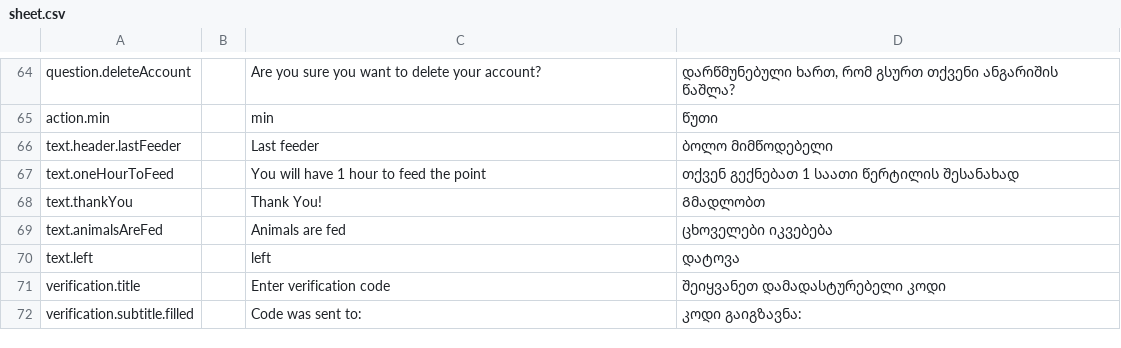
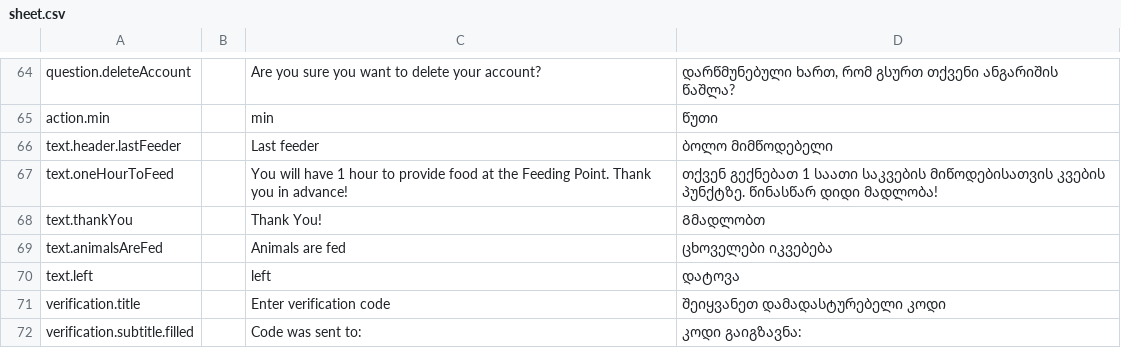
Before and after one commit to AnimealProject/animeal_iOS, a CSV file: animeal/res/sheet.csv, drawn as a sheet; only a part is shown, gaps mark what is left out.

Commit message:
Change feeding message

```diff
--- a/animeal/res/sheet.csv
+++ b/animeal/res/sheet.csv
@@ -66,3 +66,5 @@
 "text.header.lastFeeder","","Last feeder","ბოლო მიმწოდებელი","","","","","","","","","","","","","","","","","","","","","","",""
-"text.oneHourToFeed","","You will have 1 hour to feed the point","თქვენ გექნებათ 1 საათი წერტილის შესანახად","","","","","","","","","","","","","","","","","","","","","","",""
+"text.oneHourToFeed","","You will have 1 hour to provide food at the Feeding Point. Thank you in advance!","თქვენ გექნებათ 1 საათი საკვების მიწოდებისათვის კვების პუნქტზე. წინასწარ დიდი მადლობა!
+
+","","","","","","","","","","","","","","","","","","","","","","",""
 "text.thankYou","","Thank You!","Გმადლობთ","","","","","","","","","","","","","","","","","","","","","","",""
```
Also changed, not shown: 5 other files.
